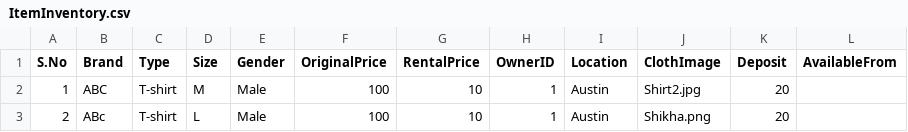
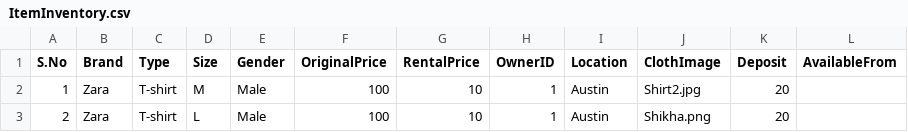
Before and after one commit to shikha1212/ClothONFly, a CSV file: ImportFiles/ItemInventory.csv, drawn as a sheet.

```diff
--- a/ImportFiles/ItemInventory.csv
+++ b/ImportFiles/ItemInventory.csv
@@ -1,3 +1,3 @@
 S.No,Brand,Type,Size,Gender,OriginalPrice,RentalPrice,OwnerID,Location,ClothImage,Deposit,AvailableFrom
-1,ABC,T-shirt,M,Male,100,10,1,Austin,Shirt2.jpg,20,
-2,ABc,T-shirt,L,Male,100,10,1,Austin,Shikha.png,20,
+1,Zara,T-shirt,M,Male,100,10,1,Austin,Shirt2.jpg,20,
+2,Zara,T-shirt,L,Male,100,10,1,Austin,Shikha.png,20,
```
Also changed, not shown: 4 other files.
